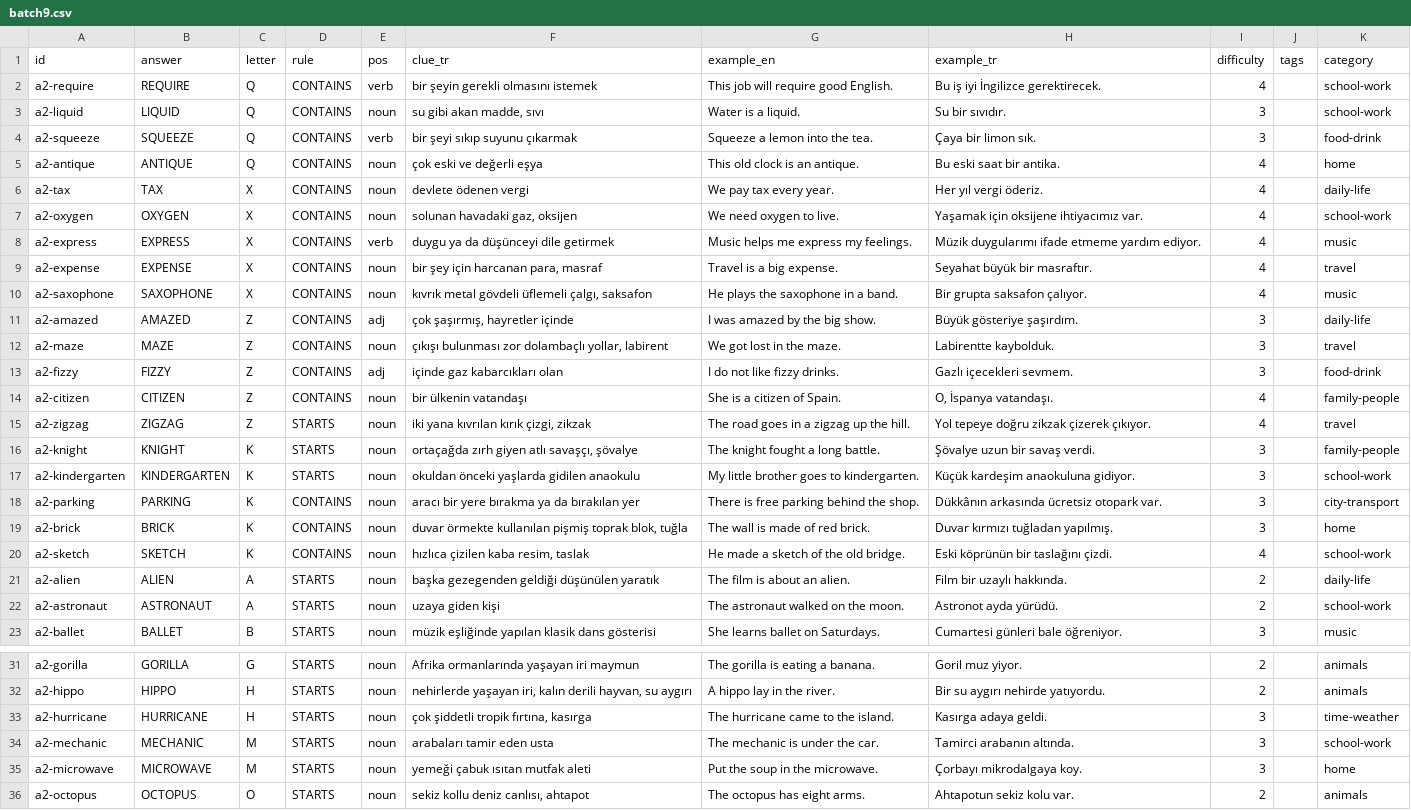
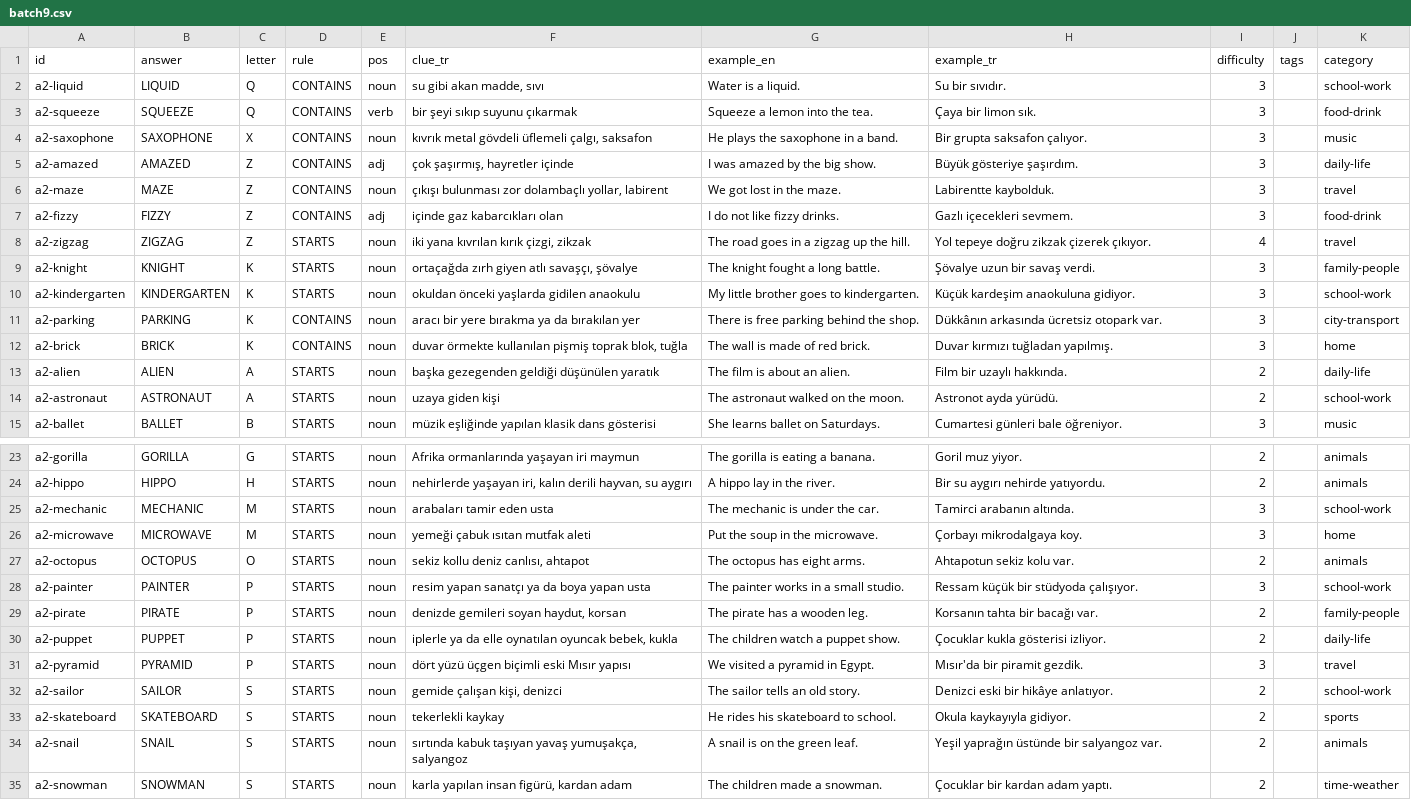
Before and after one commit to talhabayhn/lexi, a CSV file: content/cards/A2/batch9.csv, drawn as a sheet; only a part is shown, gaps mark what is left out; the shorter side is filled out with more unchanged rows.

Commit message:
content(a2): move 28 B1-level cards up and lower four difficulties
Move 28 A2 cards to cards/B1/moved-from-a2.csv (difficulty 3). They keep their
ids because the player's progress and notebook rows are keyed by card id; a new
id would orphan them. content/legacy-ids.txt lists such ids, and the compiler
and qa.py accept a listed id with its old level prefix. An unlisted mismatch
still fails, and a listed id that matches no card is an error (typo guard).

Also: A2 difficulty 4 -> 3 for OPINION, APPLY, BEAUTY, SAXOPHONE. Four moved
cards (flood, hurricane, antique, immediately) move to category daily-life
because their old categories are not valid at B1. Eight example sentences
were rewritten to keep the example-leak check green in the new level.
contentVersion 35. A2 keeps at least 16 cards per letter (Q 16, X 17).

```diff
--- a/content/cards/A2/batch9.csv
+++ b/content/cards/A2/batch9.csv
@@ -1,11 +1,5 @@
 id,answer,letter,rule,pos,clue_tr,example_en,example_tr,difficulty,tags,category
-a2-require,REQUIRE,Q,CONTAINS,verb,bir şeyin gerekli olmasını istemek,This job will require good English.,Bu iş iyi İngilizce gerektirecek.,4,,school-work
 a2-liquid,LIQUID,Q,CONTAINS,noun,"su gibi akan madde, sıvı",Water is a liquid.,Su bir sıvıdır.,3,,school-work
 a2-squeeze,SQUEEZE,Q,CONTAINS,verb,bir şeyi sıkıp suyunu çıkarmak,Squeeze a lemon into the tea.,Çaya bir limon sık.,3,,food-drink
-a2-antique,ANTIQUE,Q,CONTAINS,noun,çok eski ve değerli eşya,This old clock is an antique.,Bu eski saat bir antika.,4,,home
-a2-tax,TAX,X,CONTAINS,noun,devlete ödenen vergi,We pay tax every year.,Her yıl vergi öderiz.,4,,daily-life
-a2-oxygen,OXYGEN,X,CONTAINS,noun,"solunan havadaki gaz, oksijen",We need oxygen to live.,Yaşamak için oksijene ihtiyacımız var.,4,,school-work
-a2-express,EXPRESS,X,CONTAINS,verb,duygu ya da düşünceyi dile getirmek,Music helps me express my feelings.,Müzik duygularımı ifade etmeme yardım ediyor.,4,,music
-a2-expense,EXPENSE,X,CONTAINS,noun,"bir şey için harcanan para, masraf",Travel is a big expense.,Seyahat büyük bir masraftır.,4,,travel
-a2-saxophone,SAXOPHONE,X,CONTAINS,noun,"kıvrık metal gövdeli üflemeli çalgı, saksafon",He plays the saxophone in a band.,Bir grupta saksafon çalıyor.,4,,music
+a2-saxophone,SAXOPHONE,X,CONTAINS,noun,"kıvrık metal gövdeli üflemeli çalgı, saksafon",He plays the saxophone in a band.,Bir grupta saksafon çalıyor.,3,,music
 a2-amazed,AMAZED,Z,CONTAINS,adj,"çok şaşırmış, hayretler içinde",I was amazed by the big show.,Büyük gösteriye şaşırdım.,3,,daily-life
@@ -13,3 +7,2 @@ a2-maze,MAZE,Z,CONTAINS,noun,"çıkışı bulunması zor dolambaçlı yollar, la
 a2-fizzy,FIZZY,Z,CONTAINS,adj,içinde gaz kabarcıkları olan,I do not like fizzy drinks.,Gazlı içecekleri sevmem.,3,,food-drink
-a2-citizen,CITIZEN,Z,CONTAINS,noun,bir ülkenin vatandaşı,She is a citizen of Spain.,"O, İspanya vatandaşı.",4,,family-people
 a2-zigzag,ZIGZAG,Z,STARTS,noun,"iki yana kıvrılan kırık çizgi, zikzak",The road goes in a zigzag up the hill.,Yol tepeye doğru zikzak çizerek çıkıyor.,4,,travel
@@ -19,3 +12,2 @@ a2-parking,PARKING,K,CONTAINS,noun,aracı bir yere bırakma ya da bırakılan ye
 a2-brick,BRICK,K,CONTAINS,noun,"duvar örmekte kullanılan pişmiş toprak blok, tuğla",The wall is made of red brick.,Duvar kırmızı tuğladan yapılmış.,3,,home
-a2-sketch,SKETCH,K,CONTAINS,noun,"hızlıca çizilen kaba resim, taslak",He made a sketch of the old bridge.,Eski köprünün bir taslağını çizdi.,4,,school-work
 a2-alien,ALIEN,A,STARTS,noun,başka gezegenden geldiği düşünülen yaratık,The film is about an alien.,Film bir uzaylı hakkında.,2,,daily-life
@@ -32,3 +24,2 @@ a2-gorilla,GORILLA,G,STARTS,noun,Afrika ormanlarında yaşayan iri maymun,The go
 a2-hippo,HIPPO,H,STARTS,noun,"nehirlerde yaşayan iri, kalın derili hayvan, su aygırı",A hippo lay in the river.,Bir su aygırı nehirde yatıyordu.,2,,animals
-a2-hurricane,HURRICANE,H,STARTS,noun,"çok şiddetli tropik fırtına, kasırga",The hurricane came to the island.,Kasırga adaya geldi.,3,,time-weather
 a2-mechanic,MECHANIC,M,STARTS,noun,arabaları tamir eden usta,The mechanic is under the car.,Tamirci arabanın altında.,3,,school-work
```
Also changed, not shown: content/cards/A2/batch1.csv, content/cards/A2/batch2.csv, 19 other files.
